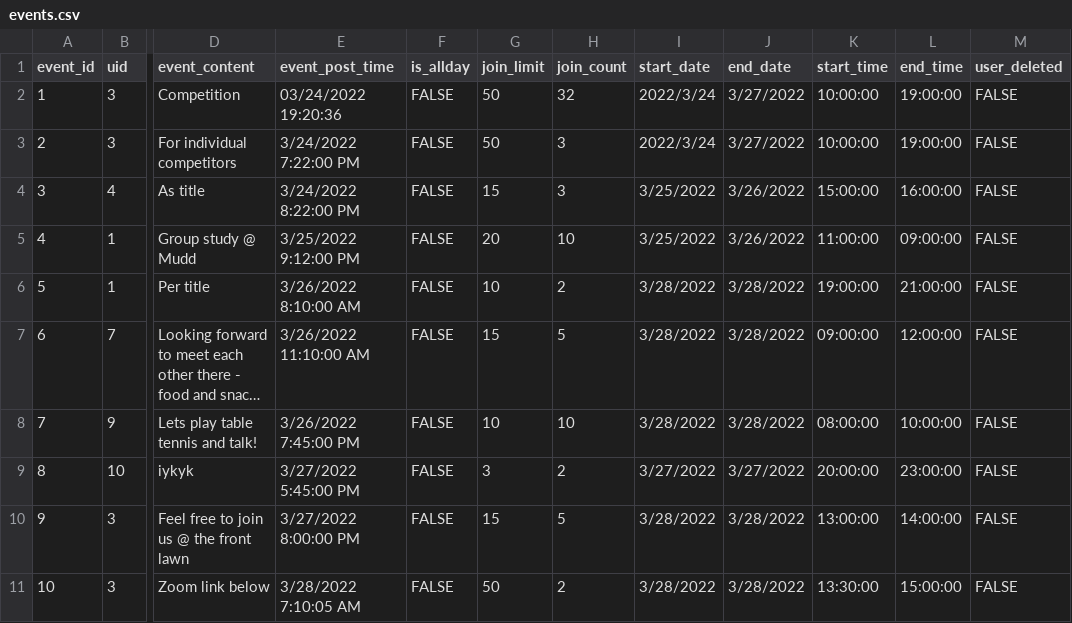
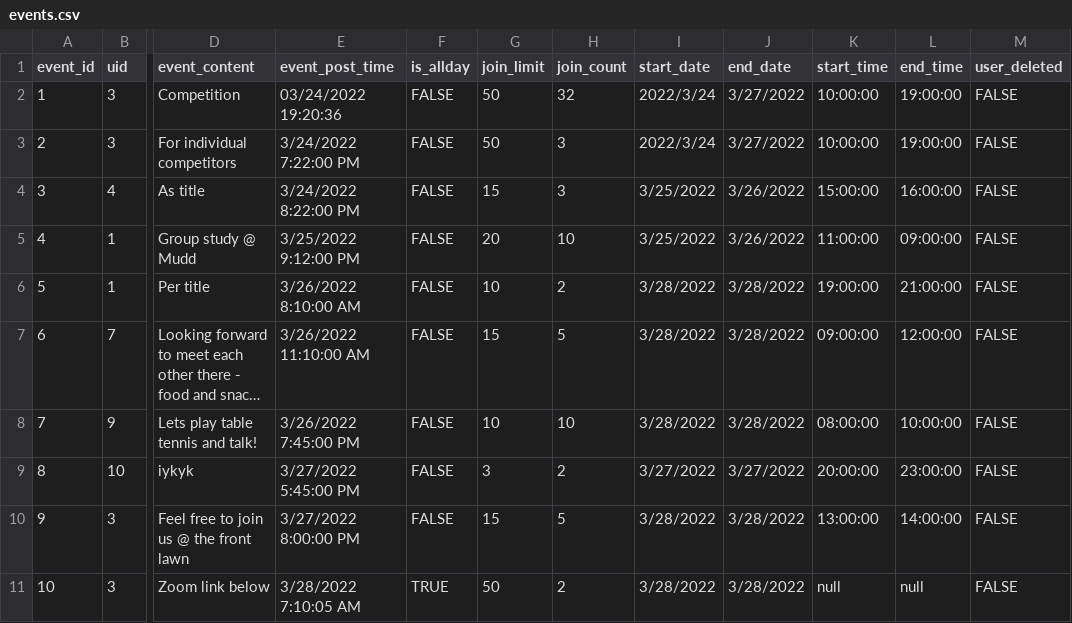
Before and after one commit to litony99/language_platform, a CSV file: external_data_files/csv_files/events.csv, drawn as a sheet; only a part is shown, gaps mark what is left out; long unchanged cells end in …; the diff names each change by its address in the sheet, - before the commit and + after, or states it on an @@ line.

Commit message:
Update events.csv

```diff
--- a/external_data_files/csv_files/events.csv
+++ b/external_data_files/csv_files/events.csv
-F11 (is_allday): FALSE
+F11 (is_allday): TRUE
-K11 (start_time): 13:30:00
+K11 (start_time): null
-L11 (end_time): 15:00:00
+L11 (end_time): null
```
